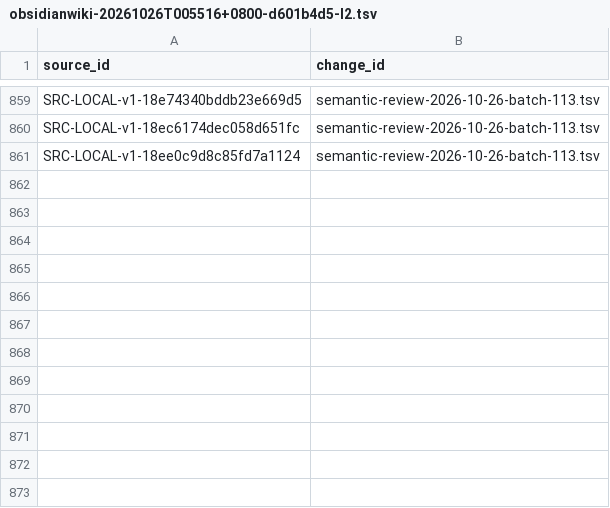
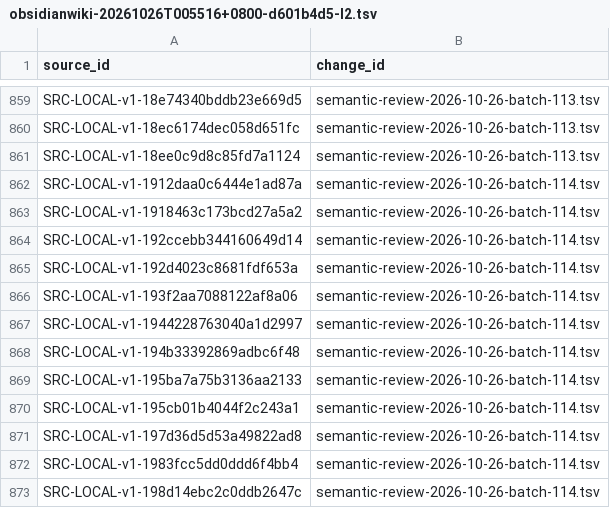
Before and after one commit to davyzhong/FLOW, a TSV file: docs/knowledge-base/00_governance/change-manifests/obsidianwiki-20261026T005516+0800-d601b4d5-l2.tsv, drawn as a sheet; only a part is shown, gaps mark what is left out.

```diff
--- a/docs/knowledge-base/00_governance/change-manifests/obsidianwiki-20261026T005516+0800-d601b4d5-l2.tsv
+++ b/docs/knowledge-base/00_governance/change-manifests/obsidianwiki-20261026T005516+0800-d601b4d5-l2.tsv
@@ -861 +861,13 @@ SRC-LOCAL-v1-18ec6174dec058d651fc	semantic-review-2026-10-26-batch-113.tsv
 SRC-LOCAL-v1-18ee0c9d8c85fd7a1124	semantic-review-2026-10-26-batch-113.tsv
+SRC-LOCAL-v1-1912daa0c6444e1ad87a	semantic-review-2026-10-26-batch-114.tsv
+SRC-LOCAL-v1-1918463c173bcd27a5a2	semantic-review-2026-10-26-batch-114.tsv
+SRC-LOCAL-v1-192ccebb344160649d14	semantic-review-2026-10-26-batch-114.tsv
+SRC-LOCAL-v1-192d4023c8681fdf653a	semantic-review-2026-10-26-batch-114.tsv
+SRC-LOCAL-v1-193f2aa7088122af8a06	semantic-review-2026-10-26-batch-114.tsv
+SRC-LOCAL-v1-1944228763040a1d2997	semantic-review-2026-10-26-batch-114.tsv
+SRC-LOCAL-v1-194b33392869adbc6f48	semantic-review-2026-10-26-batch-114.tsv
+SRC-LOCAL-v1-195ba7a75b3136aa2133	semantic-review-2026-10-26-batch-114.tsv
+SRC-LOCAL-v1-195cb01b4044f2c243a1	semantic-review-2026-10-26-batch-114.tsv
+SRC-LOCAL-v1-197d36d5d53a49822ad8	semantic-review-2026-10-26-batch-114.tsv
+SRC-LOCAL-v1-1983fcc5dd0ddd6f4bb4	semantic-review-2026-10-26-batch-114.tsv
+SRC-LOCAL-v1-198d14ebc2c0ddb2647c	semantic-review-2026-10-26-batch-114.tsv
```
Also changed, not shown: docs/knowledge-base/10_sources/coverage-2026-10-26.tsv, docs/knowledge-base/99_manifest/inventory.tsv, 8 other files.
